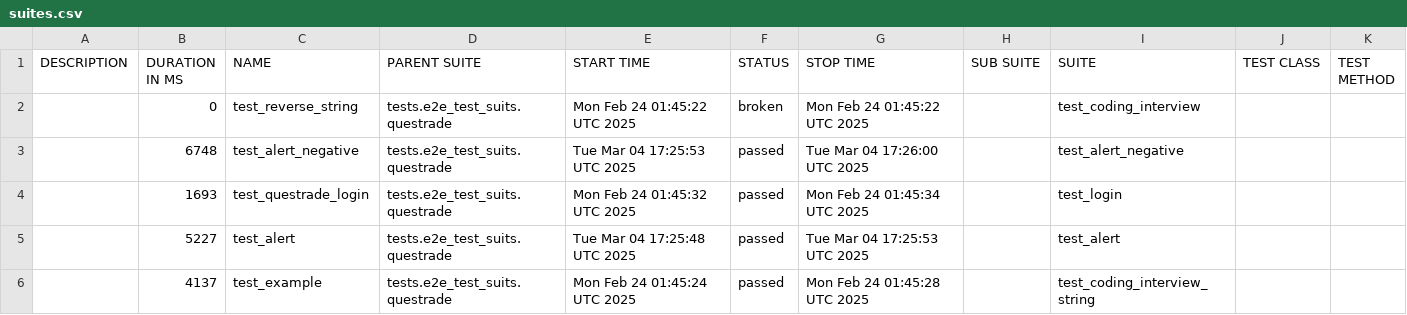
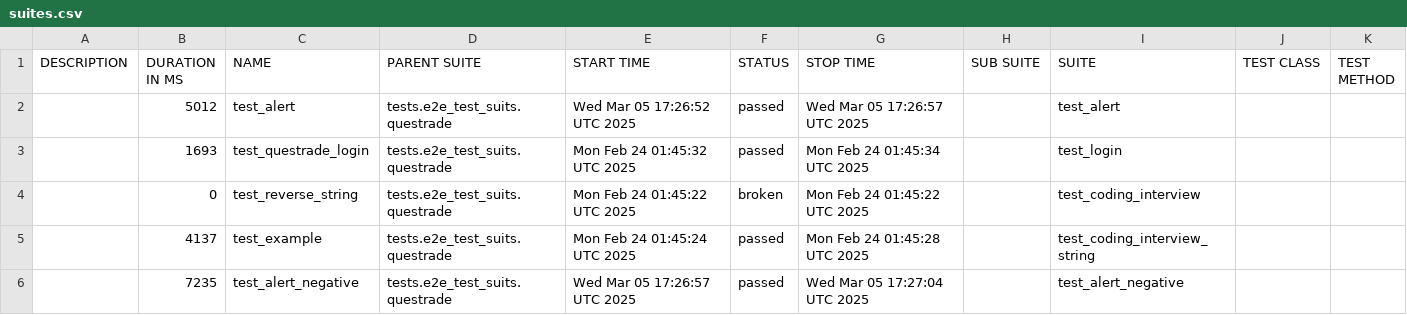
Before and after one commit to dakai-wei/interview, a CSV file: data/suites.csv, drawn as a sheet.

```diff
--- a/data/suites.csv
+++ b/data/suites.csv
@@ -1,6 +1,6 @@
 "DESCRIPTION","DURATION IN MS","NAME","PARENT SUITE","START TIME","STATUS","STOP TIME","SUB SUITE","SUITE","TEST CLASS","TEST METHOD"
+"","5012","test_alert","tests.e2e_test_suits.questrade","Wed Mar 05 17:26:52 UTC 2025","passed","Wed Mar 05 17:26:57 UTC 2025","","test_alert","",""
+"","1693","test_questrade_login","tests.e2e_test_suits.questrade","Mon Feb 24 01:45:32 UTC 2025","passed","Mon Feb 24 01:45:34 UTC 2025","","test_login","",""
 "","0","test_reverse_string","tests.e2e_test_suits.questrade","Mon Feb 24 01:45:22 UTC 2025","broken","Mon Feb 24 01:45:22 UTC 2025","","test_coding_interview","",""
-"","6748","test_alert_negative","tests.e2e_test_suits.questrade","Tue Mar 04 17:25:53 UTC 2025","passed","Tue Mar 04 17:26:00 UTC 2025","","test_alert_negative","",""
-"","1693","test_questrade_login","tests.e2e_test_suits.questrade","Mon Feb 24 01:45:32 UTC 2025","passed","Mon Feb 24 01:45:34 UTC 2025","","test_login","",""
-"","5227","test_alert","tests.e2e_test_suits.questrade","Tue Mar 04 17:25:48 UTC 2025","passed","Tue Mar 04 17:25:53 UTC 2025","","test_alert","",""
 "","4137","test_example","tests.e2e_test_suits.questrade","Mon Feb 24 01:45:24 UTC 2025","passed","Mon Feb 24 01:45:28 UTC 2025","","test_coding_interview_string","",""
+"","7235","test_alert_negative","tests.e2e_test_suits.questrade","Wed Mar 05 17:26:57 UTC 2025","passed","Wed Mar 05 17:27:04 UTC 2025","","test_alert_negative","",""
```
Also changed, not shown: 35 other files.
